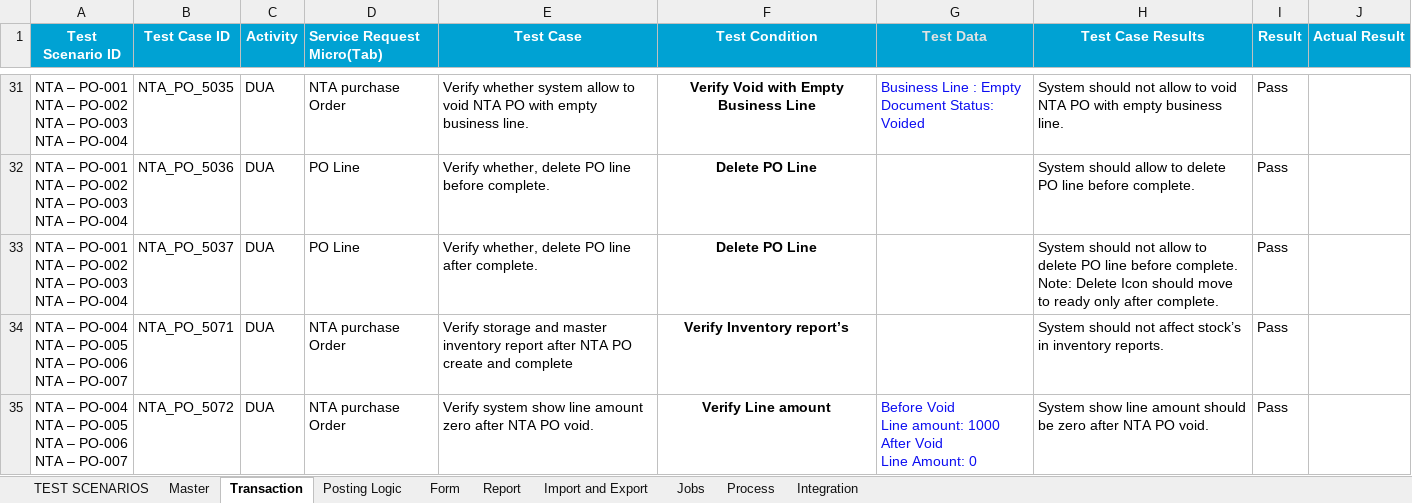
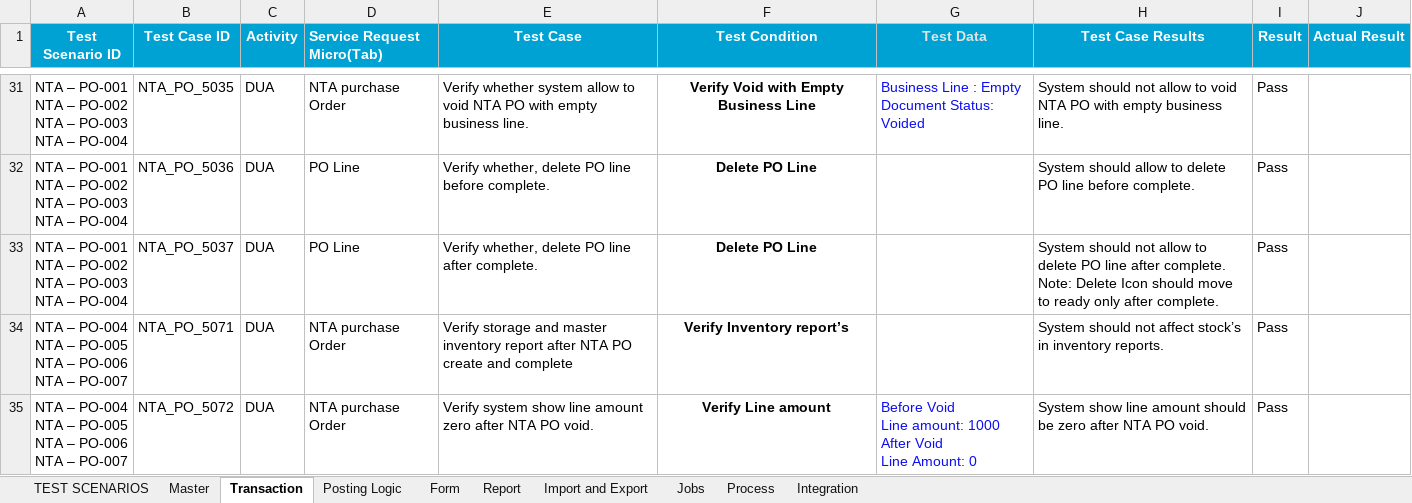
Before and after one commit to santhosh-work88/TenthPlanet, an Excel workbook: Assets/3A_Catalog/Test_Catelog/HQOW_TestCatalog_12July24 .xlsx, sheet Transaction, drawn as a sheet; only a part is shown, gaps mark what is left out; values as stored, in another font and other column widths than the file's, no borders; ↵ is a line break in a cell; the diff names each change by its address in the sheet, - before the commit and + after, or states it on an @@ line.

```diff
--- a/Assets/3A_Catalog/Test_Catelog/HQOW_TestCatalog_12July24 .xlsx (sheet Transaction)
+++ b/Assets/3A_Catalog/Test_Catelog/HQOW_TestCatalog_12July24 .xlsx (sheet Transaction)
-H33 (Test Case Results): …PO line before complete. ↵ Note:…
+H33 (Test Case Results): …PO line after complete. ↵ Note:…
```
Also changed, not shown: Daily Activity/2024/2024 Work Sheet.xlsx, Daily Activity/2025/2025 Worksheet.xlsx, 3 other files.
